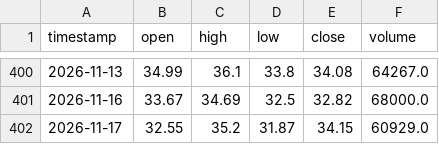
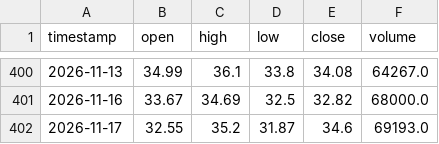
Before and after one commit to zhshy/divergence-trade-signals, a CSV file: reports/2026-11-17/data/sz002971.csv, drawn as a sheet; only a part is shown, gaps mark what is left out.

Commit message:
reports: 2026-11-17 午间自选股信号

```diff
--- a/reports/2026-11-17/data/sz002971.csv
+++ b/reports/2026-11-17/data/sz002971.csv
@@ -401,2 +401,2 @@ timestamp,open,high,low,close,volume
 2026-11-16,33.67,34.69,32.5,32.82,68000.0
-2026-11-17,32.55,35.2,31.87,34.15,60929.0
+2026-11-17,32.55,35.2,31.87,34.6,69193.0
```
Also changed, not shown: reports/2026-11-17/data/sh588000.csv, reports/2026-11-17/data/sh600030.csv, 11 other files.
